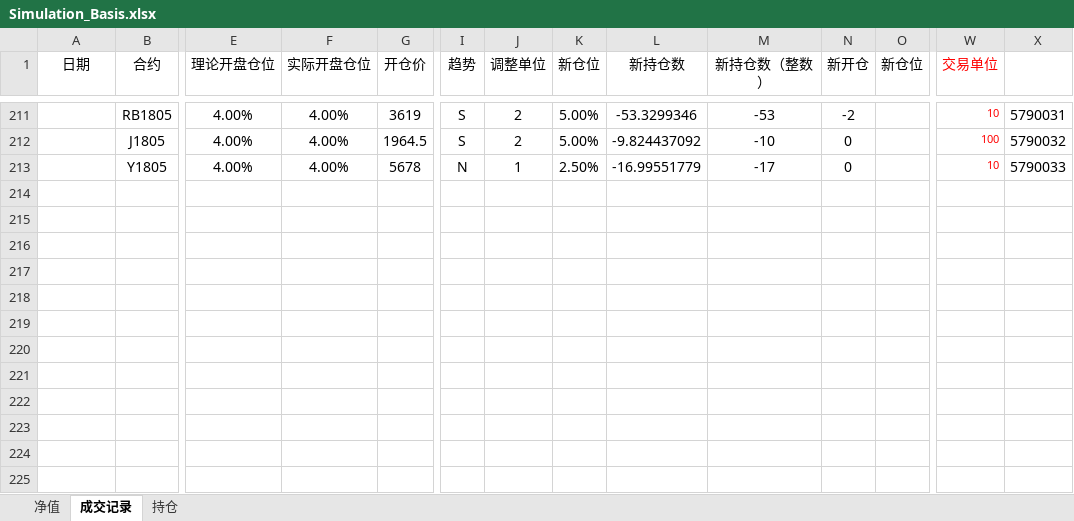
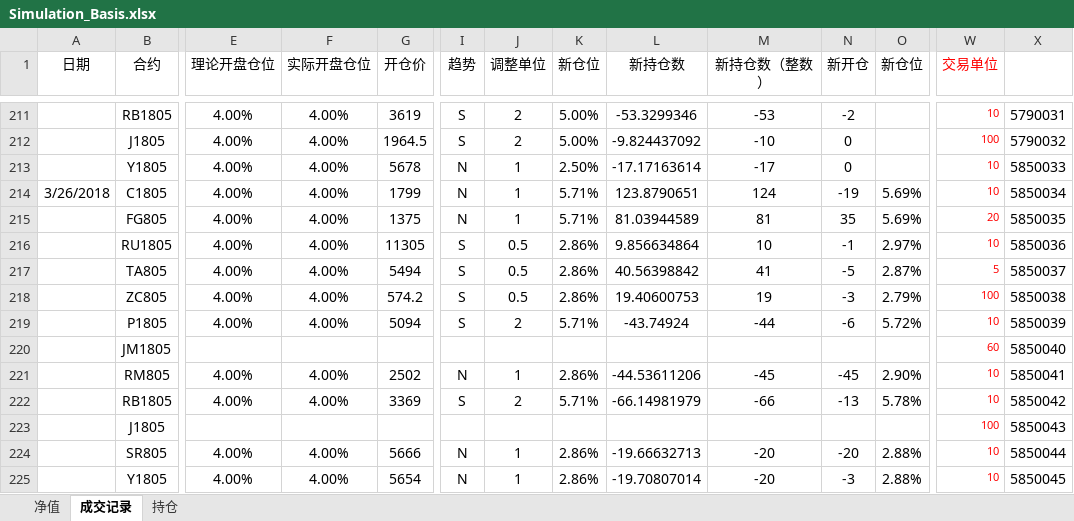
Before and after one commit to ildhj0116/Work, an Excel workbook: Simulation_Trade/Basis/Simulation_Basis.xlsx, sheet 成交记录, drawn as a sheet; only a part is shown, gaps mark what is left out; values as stored, in another font and other column widths than the file's, no borders; rows hold the shown columns only; the diff names each change by its address in the sheet, - before the commit and + after, or states it on an @@ line.

```diff
--- a/Simulation_Trade/Basis/Simulation_Basis.xlsx (sheet 成交记录)
+++ b/Simulation_Trade/Basis/Simulation_Basis.xlsx (sheet 成交记录)
-L213 (新持仓数): -16.99551779
+L213 (新持仓数): -17.17163614
-X213: 5790033
+X213: 5850033
+row 214: 3/26/2018 | C1805 | 4.00% | 4.00% | 1799 | N | 1 | 5.71% | 123.8790651 | 124 | -19 | 5.69% | 10 | 5850034
+row 215:  | FG805 | 4.00% | 4.00% | 1375 | N | 1 | 5.71% | 81.03944589 | 81 | 35 | 5.69% | 20 | 5850035
+row 216:  | RU1805 | 4.00% | 4.00% | 11305 | S | 0.5 | 2.86% | 9.856634864 | 10 | -1 | 2.97% | 10 | 5850036
+row 217:  | TA805 | 4.00% | 4.00% | 5494 | S | 0.5 | 2.86% | 40.56398842 | 41 | -5 | 2.87% | 5 | 5850037
+row 218:  | ZC805 | 4.00% | 4.00% | 574.2 | S | 0.5 | 2.86% | 19.40600753 | 19 | -3 | 2.79% | 100 | 5850038
+row 219:  | P1805 | 4.00% | 4.00% | 5094 | S | 2 | 5.71% | -43.74924 | -44 | -6 | 5.72% | 10 | 5850039
+row 220:  | JM1805 |  |  |  |  |  |  |  |  |  |  | 60 | 5850040
+row 221:  | RM805 | 4.00% | 4.00% | 2502 | N | 1 | 2.86% | -44.53611206 | -45 | -45 | 2.90% | 10 | 5850041
+row 222:  | RB1805 | 4.00% | 4.00% | 3369 | S | 2 | 5.71% | -66.14981979 | -66 | -13 | 5.78% | 10 | 5850042
+row 223:  | J1805 |  |  |  |  |  |  |  |  |  |  | 100 | 5850043
+row 224:  | SR805 | 4.00% | 4.00% | 5666 | N | 1 | 2.86% | -19.66632713 | -20 | -20 | 2.88% | 10 | 5850044
+row 225:  | Y1805 | 4.00% | 4.00% | 5654 | N | 1 | 2.86% | -19.70807014 | -20 | -3 | 2.88% | 10 | 5850045
```
Also changed, not shown: sheet 净值, charts or pictures, 品种及合约.xlsx, 8 other files.
